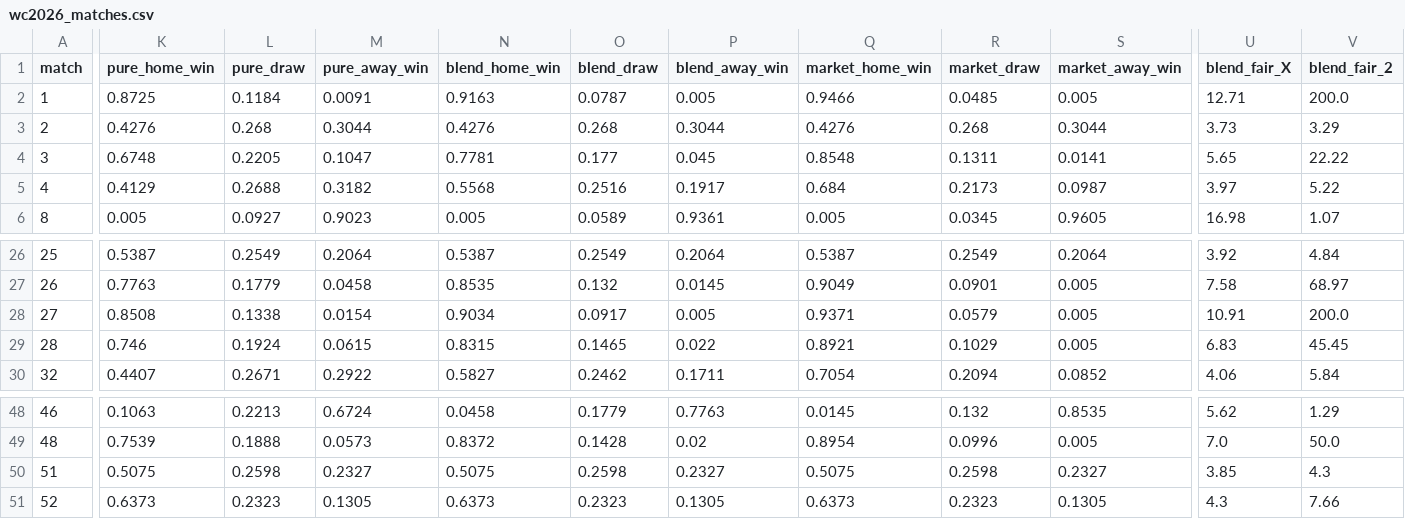
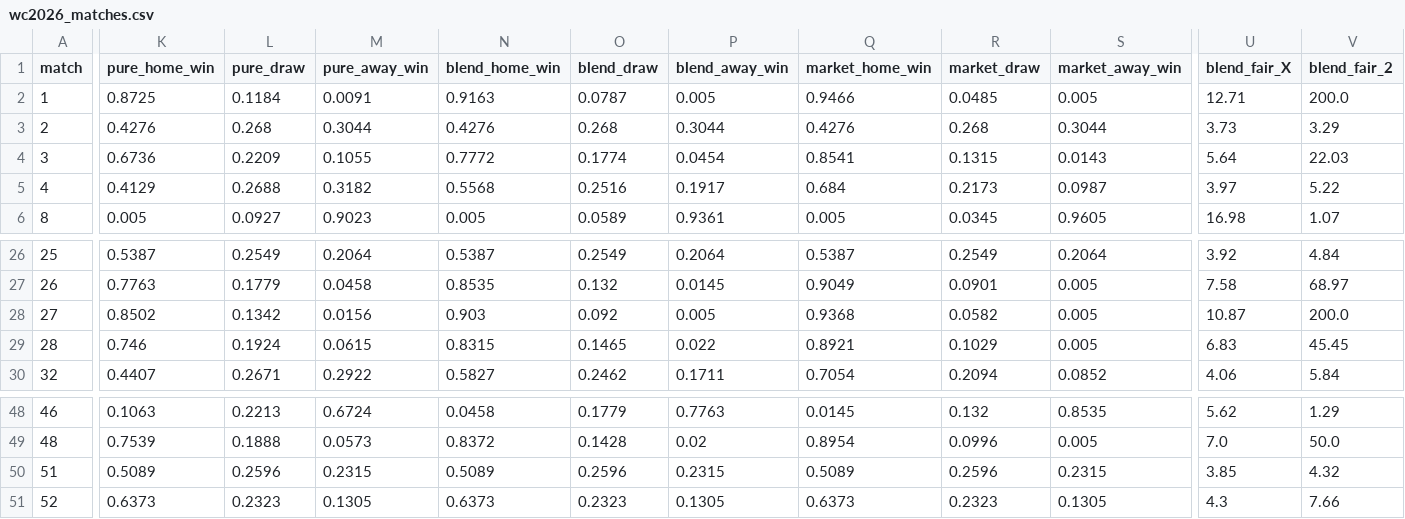
Before and after one commit to WildCamelHyperMedia/wc2026-model, a CSV file: wc2026_matches.csv, drawn as a sheet; only a part is shown, gaps mark what is left out; the diff names each change by its address in the sheet, - before the commit and + after, or states it on an @@ line.

```diff
--- a/wc2026_matches.csv
+++ b/wc2026_matches.csv
-K4 (pure_home_win): 0.6748
+K4 (pure_home_win): 0.6736
-L4 (pure_draw): 0.2205
+L4 (pure_draw): 0.2209
-M4 (pure_away_win): 0.1047
+M4 (pure_away_win): 0.1055
-N4 (blend_home_win): 0.7781
+N4 (blend_home_win): 0.7772
-O4 (blend_draw): 0.177
+O4 (blend_draw): 0.1774
-P4 (blend_away_win): 0.045
+P4 (blend_away_win): 0.0454
-Q4 (market_home_win): 0.8548
+Q4 (market_home_win): 0.8541
-R4 (market_draw): 0.1311
+R4 (market_draw): 0.1315
-S4 (market_away_win): 0.0141
+S4 (market_away_win): 0.0143
-U4 (blend_fair_X): 5.65
+U4 (blend_fair_X): 5.64
-V4 (blend_fair_2): 22.22
+V4 (blend_fair_2): 22.03
-K28 (pure_home_win): 0.8508
+K28 (pure_home_win): 0.8502
-L28 (pure_draw): 0.1338
+L28 (pure_draw): 0.1342
-M28 (pure_away_win): 0.0154
+M28 (pure_away_win): 0.0156
-N28 (blend_home_win): 0.9034
+N28 (blend_home_win): 0.903
-O28 (blend_draw): 0.0917
+O28 (blend_draw): 0.092
-Q28 (market_home_win): 0.9371
+Q28 (market_home_win): 0.9368
-R28 (market_draw): 0.0579
+R28 (market_draw): 0.0582
-U28 (blend_fair_X): 10.91
+U28 (blend_fair_X): 10.87
-K50 (pure_home_win): 0.5075
+K50 (pure_home_win): 0.5089
-L50 (pure_draw): 0.2598
+L50 (pure_draw): 0.2596
-M50 (pure_away_win): 0.2327
+M50 (pure_away_win): 0.2315
-N50 (blend_home_win): 0.5075
+N50 (blend_home_win): 0.5089
-O50 (blend_draw): 0.2598
+O50 (blend_draw): 0.2596
-P50 (blend_away_win): 0.2327
+P50 (blend_away_win): 0.2315
-Q50 (market_home_win): 0.5075
+Q50 (market_home_win): 0.5089
-R50 (market_draw): 0.2598
+R50 (market_draw): 0.2596
-S50 (market_away_win): 0.2327
+S50 (market_away_win): 0.2315
-V50 (blend_fair_2): 4.3
+V50 (blend_fair_2): 4.32
```
Also changed, not shown: wc2026_results.csv, 5 other files.
